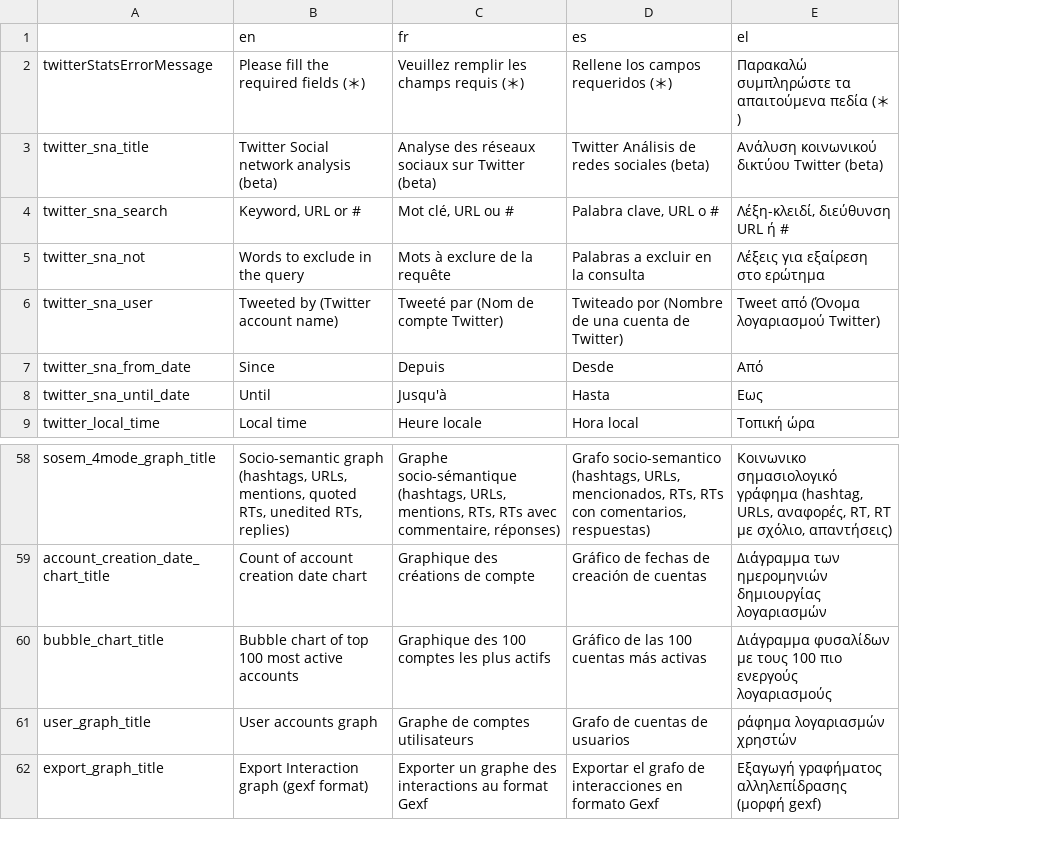
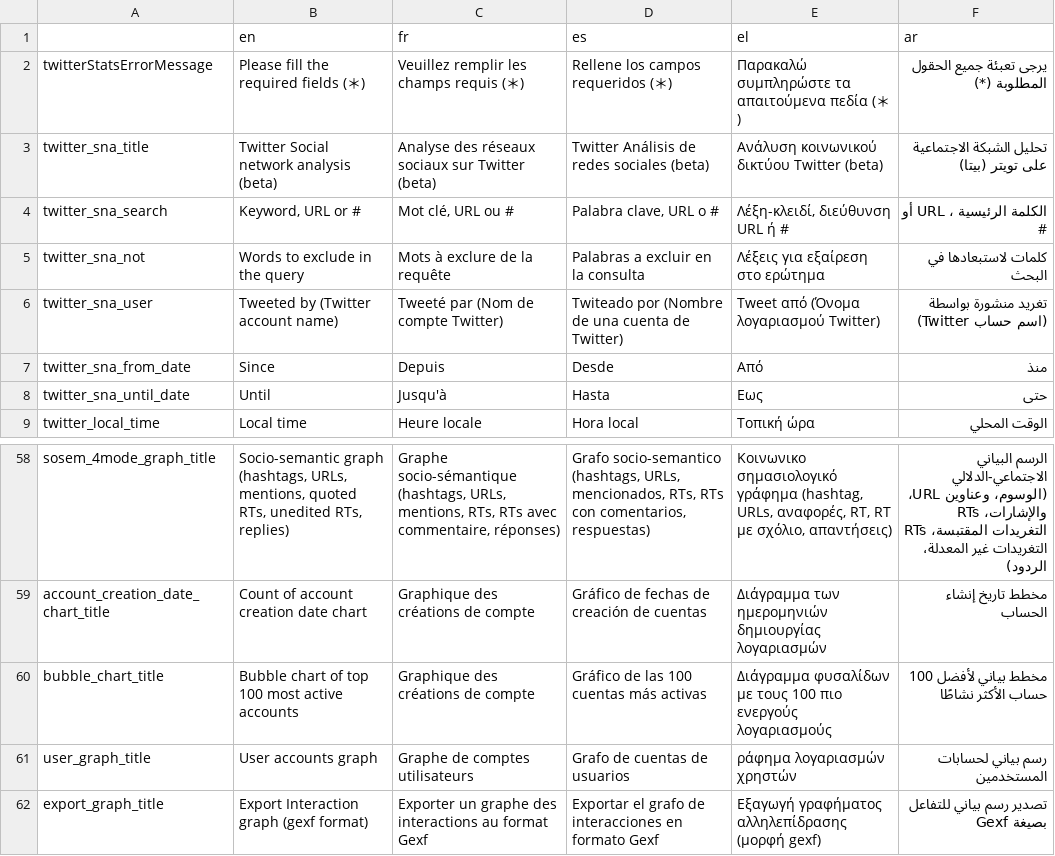
Before and after one commit to AFP-Medialab/verification-plugin, a TSV file: src/LocalDictionary/components/NavItems/tools/TwitterSna.tsv, drawn as a sheet; only a part is shown, gaps mark what is left out; the diff names each change by its address in the sheet, - before the commit and + after, or states it on an @@ line.

```diff
--- a/src/LocalDictionary/components/NavItems/tools/TwitterSna.tsv
+++ b/src/LocalDictionary/components/NavItems/tools/TwitterSna.tsv
+column F (ar), rows 2-9: يرجى تعبئة جميع الحقول المطلوبة (*) | تحليل الشبكة الاجتماعية على تويتر (بيتا) | الكلمة الرئيسية ، URL أو # | كلمات لاستبعادها في البحث | تغريد منشورة بواسطة (اسم حساب Twitter) | منذ | حتى | الوقت المحلي; rows 58-62: الرسم البياني الاجتماعي-الدلالي (الوسوم، وعناوين URL، والإشارات، RTs التغريدات المقتبسة، RTs التغريدات غير المعدلة، الردود) | مخطط تاريخ إنشاء الحساب | مخطط بياني لأفضل 100 حساب الأكثر نشاطًا | رسم بياني لحسابات المستخدمين | تصدير رسم بياني للتفاعل بصيغة Gexf
-C60 (fr): Graphique des 100 comptes les plus actifs
+C60 (fr): Graphique des créations de compte
```
Also changed, not shown: src/LocalDictionary/components/NavItems/About.tsv, src/LocalDictionary/components/NavItems/ClassRoom.tsv, 35 other files.
